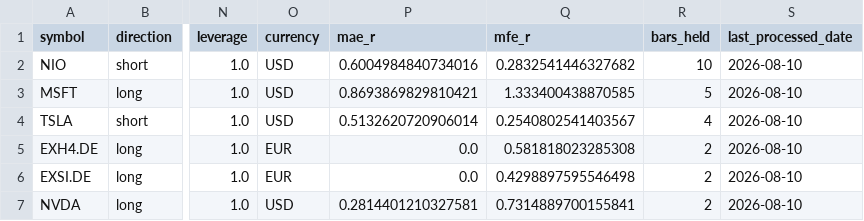
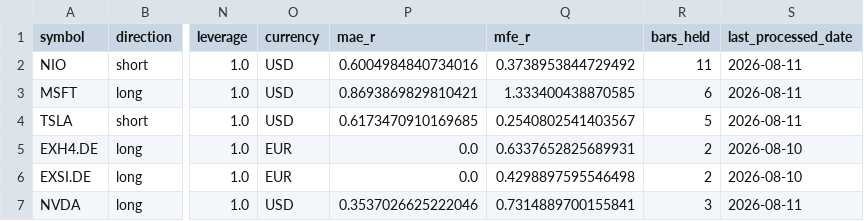
Before and after one commit to rafamarino04/portfolio-manager, a CSV file: data/paper_open_positions.csv, drawn as a sheet; only a part is shown, gaps mark what is left out; the diff names each change by its address in the sheet, - before the commit and + after, or states it on an @@ line.

```diff
--- a/data/paper_open_positions.csv
+++ b/data/paper_open_positions.csv
-Q2 (mfe_r): 0.2832541446327682
+Q2 (mfe_r): 0.3738953844729492
-R2 (bars_held): 10
+R2 (bars_held): 11
-S2:S4 (last_processed_date): 2026-08-10
+S2:S4 (last_processed_date): 2026-08-11
-R3 (bars_held): 5
+R3 (bars_held): 6
-P4 (mae_r): 0.5132620720906014
+P4 (mae_r): 0.6173470910169685
-R4 (bars_held): 4
+R4 (bars_held): 5
-Q5 (mfe_r): 0.581818023285308
+Q5 (mfe_r): 0.6337652825689931
-P7 (mae_r): 0.2814401210327581
+P7 (mae_r): 0.3537026625222046
-R7 (bars_held): 2
+R7 (bars_held): 3
-S7 (last_processed_date): 2026-08-10
+S7 (last_processed_date): 2026-08-11
```
Also changed, not shown: 1 other file.
